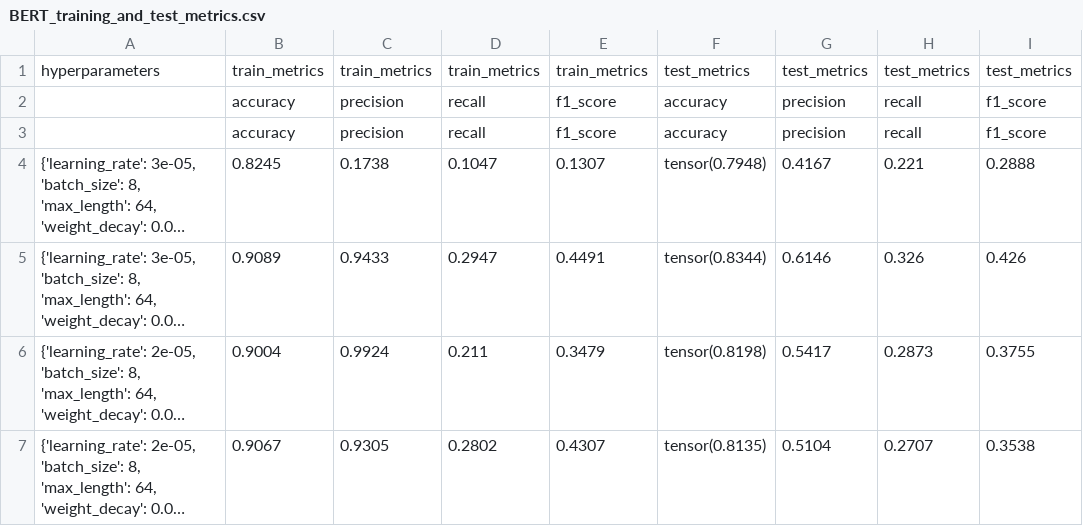
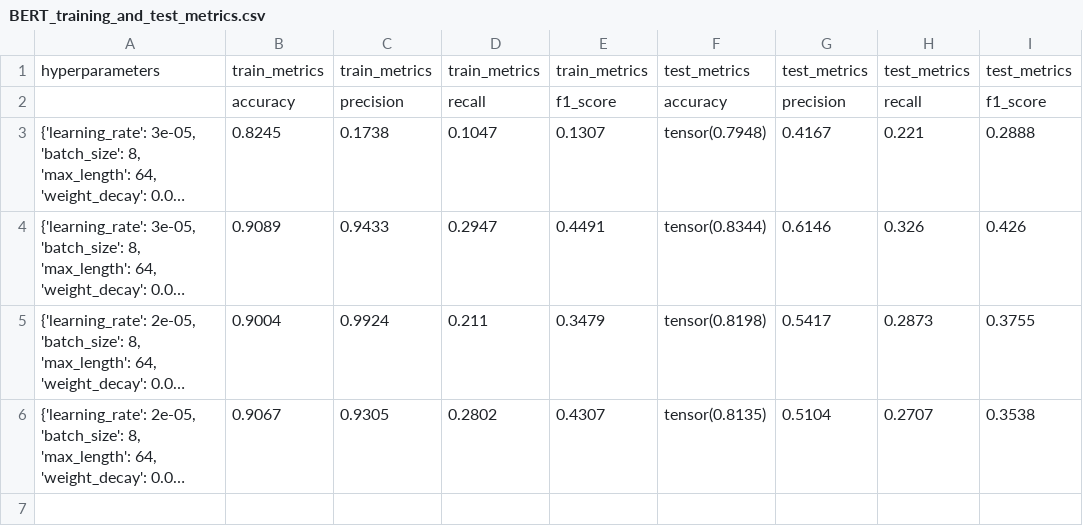
Before and after one commit to xDwake/HVD-AI-model, a CSV file: BERT_training_and_test_metrics.csv, drawn as a sheet; long unchanged cells end in …; the diff names each change by its address in the sheet, - before the commit and + after, or states it on an @@ line.

Commit message:
Update BERT_training_and_test_metrics.csv

```diff
--- a/BERT_training_and_test_metrics.csv
+++ b/BERT_training_and_test_metrics.csv
-row 3:  | accuracy | precision | recall | f1_score | accuracy | precision | recall | f1_score
```
